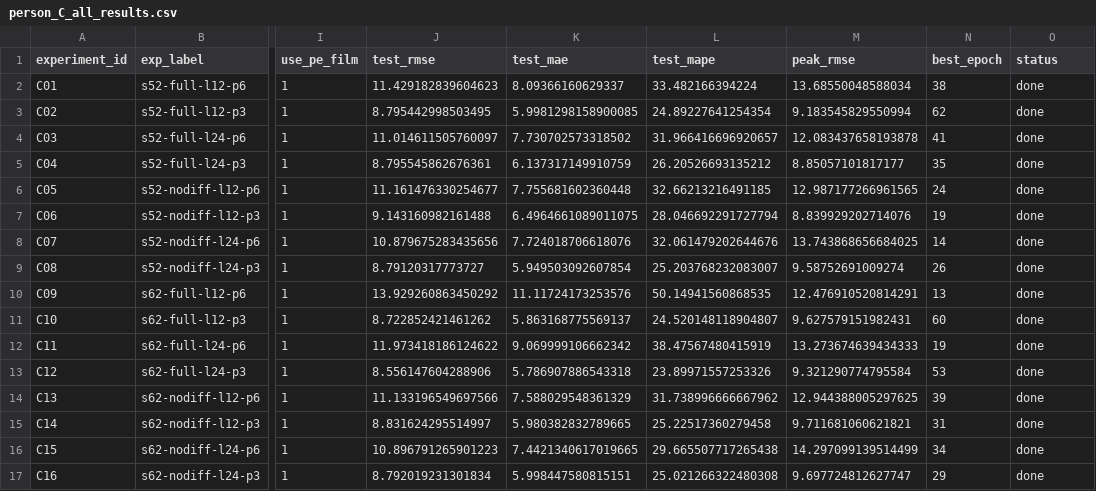
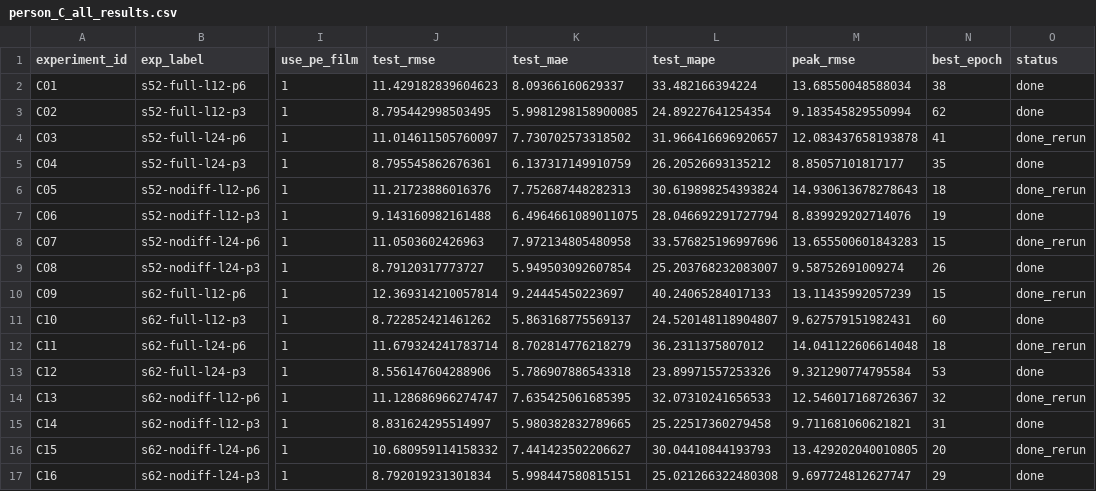
Before and after one commit to bai11not/Ozone-Experiment-Reproduction, a CSV file: 马一田/week2/results/person_C_all_results.csv, drawn as a sheet; only a part is shown, gaps mark what is left out; the diff names each change by its address in the sheet, - before the commit and + after, or states it on an @@ line.

```diff
--- a/马一田/week2/results/person_C_all_results.csv
+++ b/马一田/week2/results/person_C_all_results.csv
-O4 (status): done
+O4 (status): done_rerun
-J6 (test_rmse): 11.161476330254677
+J6 (test_rmse): 11.21723886016376
-K6 (test_mae): 7.755681602360448
+K6 (test_mae): 7.752687448282313
-L6 (test_mape): 32.66213216491185
+L6 (test_mape): 30.619898254393824
-M6 (peak_rmse): 12.987177266961565
+M6 (peak_rmse): 14.930613678278643
-N6 (best_epoch): 24
+N6 (best_epoch): 18
-O6 (status): done
+O6 (status): done_rerun
-J8 (test_rmse): 10.879675283435656
+J8 (test_rmse): 11.0503602426963
-K8 (test_mae): 7.724018706618076
+K8 (test_mae): 7.972134805480958
-L8 (test_mape): 32.061479202644676
+L8 (test_mape): 33.576825196997696
-M8 (peak_rmse): 13.743868656684025
+M8 (peak_rmse): 13.655500601843283
-N8 (best_epoch): 14
+N8 (best_epoch): 15
-O8 (status): done
+O8 (status): done_rerun
-J10 (test_rmse): 13.929260863450292
+J10 (test_rmse): 12.369314210057814
-K10 (test_mae): 11.11724173253576
+K10 (test_mae): 9.24445450223697
-L10 (test_mape): 50.14941560868535
+L10 (test_mape): 40.24065284017133
-M10 (peak_rmse): 12.476910520814291
+M10 (peak_rmse): 13.11435992057239
-N10 (best_epoch): 13
+N10 (best_epoch): 15
-O10 (status): done
+O10 (status): done_rerun
-J12 (test_rmse): 11.973418186124622
+J12 (test_rmse): 11.679324241783714
-K12 (test_mae): 9.069999106662342
+K12 (test_mae): 8.702814776218279
-L12 (test_mape): 38.47567480415919
+L12 (test_mape): 36.2311375807012
-M12 (peak_rmse): 13.273674639434333
+M12 (peak_rmse): 14.041122606614048
-N12 (best_epoch): 19
+N12 (best_epoch): 18
-O12 (status): done
+O12 (status): done_rerun
-J14 (test_rmse): 11.133196549697566
+J14 (test_rmse): 11.128686966274747
-K14 (test_mae): 7.588029548361329
+K14 (test_mae): 7.635425061685395
-L14 (test_mape): 31.738996666667962
+L14 (test_mape): 32.07310241656533
-M14 (peak_rmse): 12.944388005297625
+M14 (peak_rmse): 12.546017168726367
-N14 (best_epoch): 39
+N14 (best_epoch): 32
-O14 (status): done
+O14 (status): done_rerun
-J16 (test_rmse): 10.896791265901223
+J16 (test_rmse): 10.680959114158332
-K16 (test_mae): 7.4421340617019665
+K16 (test_mae): 7.441423502206627
-L16 (test_mape): 29.665507717265438
+L16 (test_mape): 30.04410844193793
-M16 (peak_rmse): 14.297099139514499
+M16 (peak_rmse): 13.429202040010805
-N16 (best_epoch): 34
+N16 (best_epoch): 20
-O16 (status): done
+O16 (status): done_rerun
```
Also changed, not shown: 马一田/week2/results/person_C_seed52_full_nodiff/person_C_results.csv, 马一田/week2/results/person_C_seed62_full_nodiff/person_C_results.csv, 41 other files.
